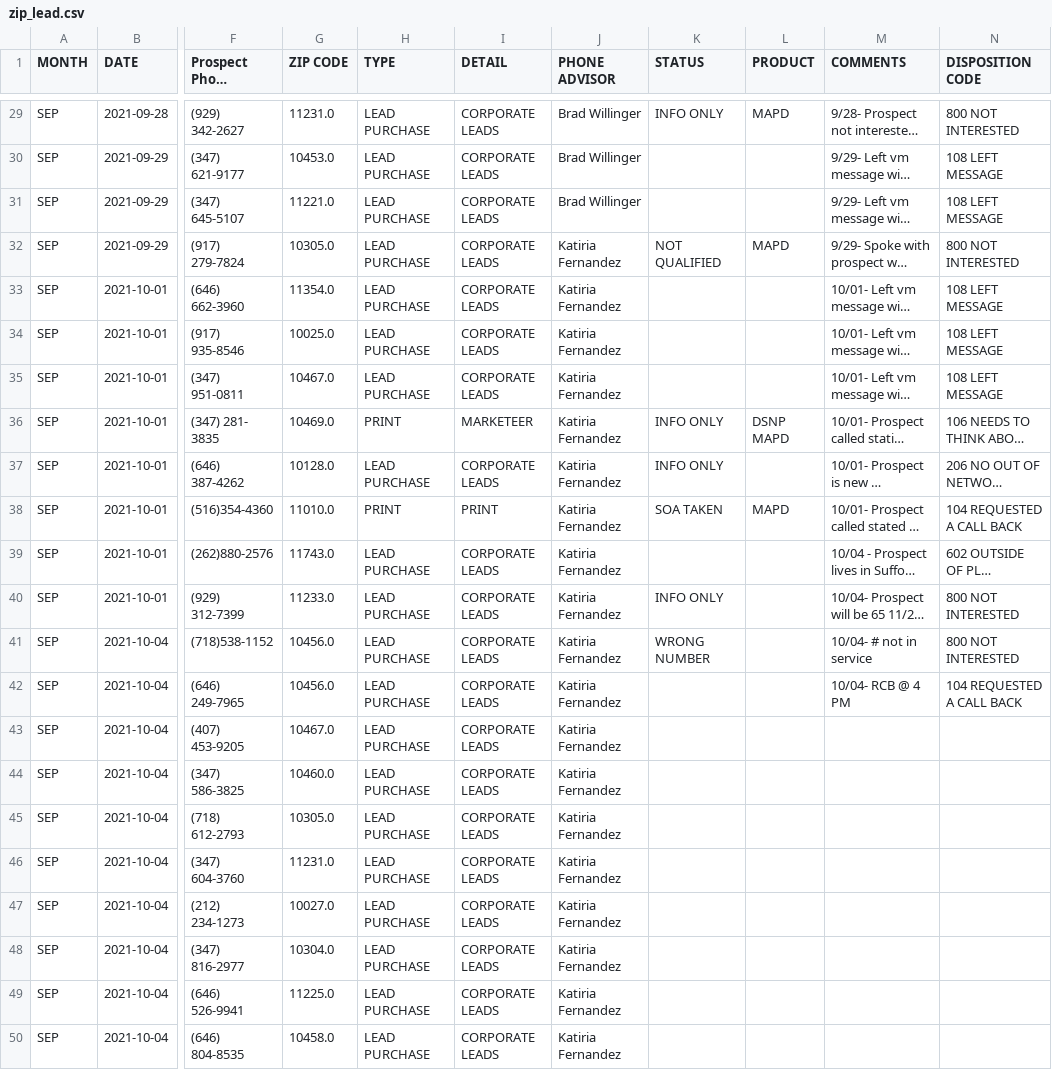
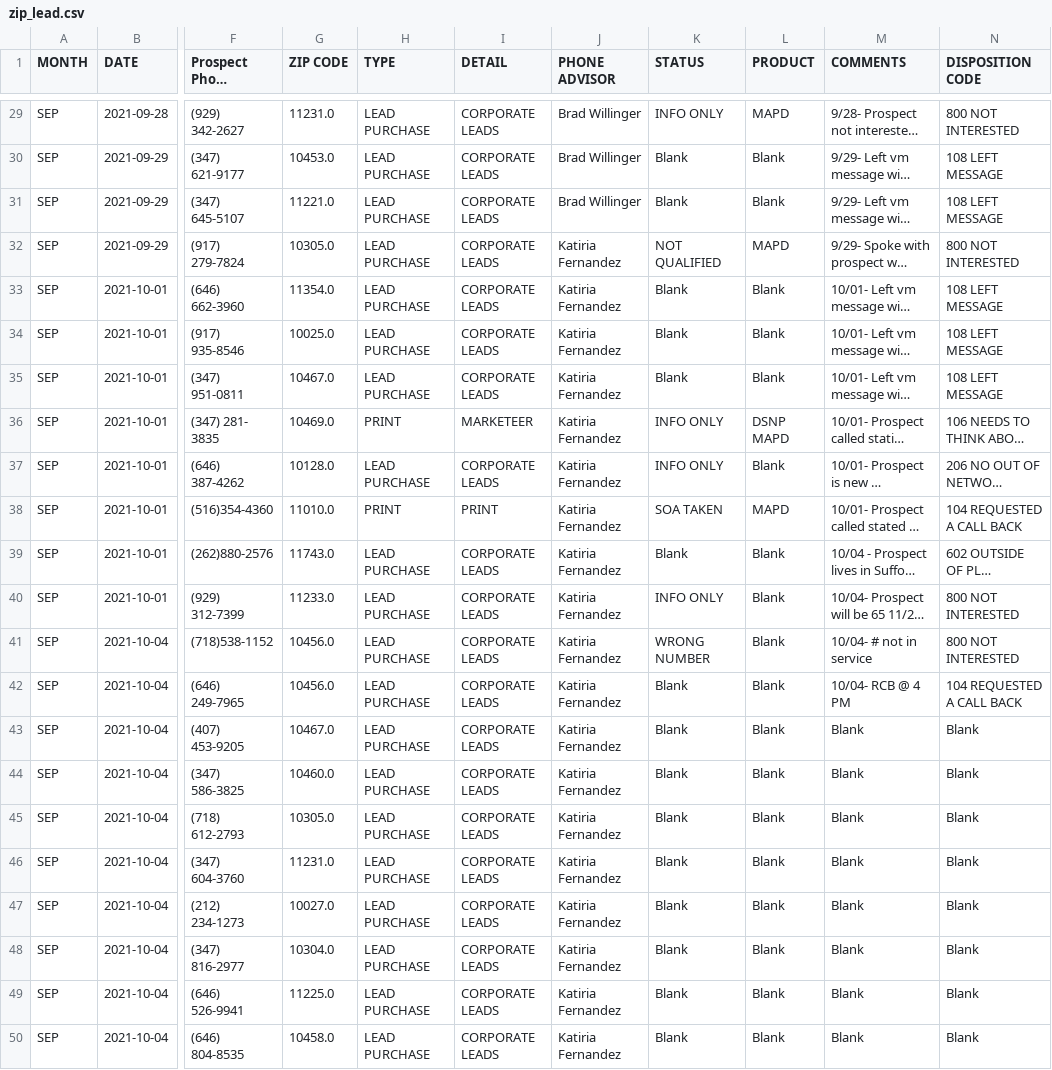
Before and after one commit to jimcphl/project1, a CSV file: zip_lead.csv, drawn as a sheet; only a part is shown, gaps mark what is left out; long unchanged cells end in …; the diff covers the shown part only; the diff names each change by its address in the sheet, - before the commit and + after, or states it on an @@ line.

```diff
--- a/zip_lead.csv
+++ b/zip_lead.csv
-K30:K31 (STATUS): (empty)
+K30:K31 (STATUS): Blank
-L30:L31 (PRODUCT): (empty)
+L30:L31 (PRODUCT): Blank
-K33:K35 (STATUS): (empty)
+K33:K35 (STATUS): Blank
-L33:L35 (PRODUCT): (empty)
+L33:L35 (PRODUCT): Blank
-L37 (PRODUCT): (empty)
+L37 (PRODUCT): Blank
-K39 (STATUS): (empty)
+K39 (STATUS): Blank
-L39:L50 (PRODUCT): (empty)
+L39:L50 (PRODUCT): Blank
-K42:K50 (STATUS): (empty)
+K42:K50 (STATUS): Blank
-M43:M50 (COMMENTS): (empty)
+M43:M50 (COMMENTS): Blank
-N43:N50 (DISPOSITION CODE): (empty)
+N43:N50 (DISPOSITION CODE): Blank
```
Also changed, not shown: 35 edited cells elsewhere in this file.
